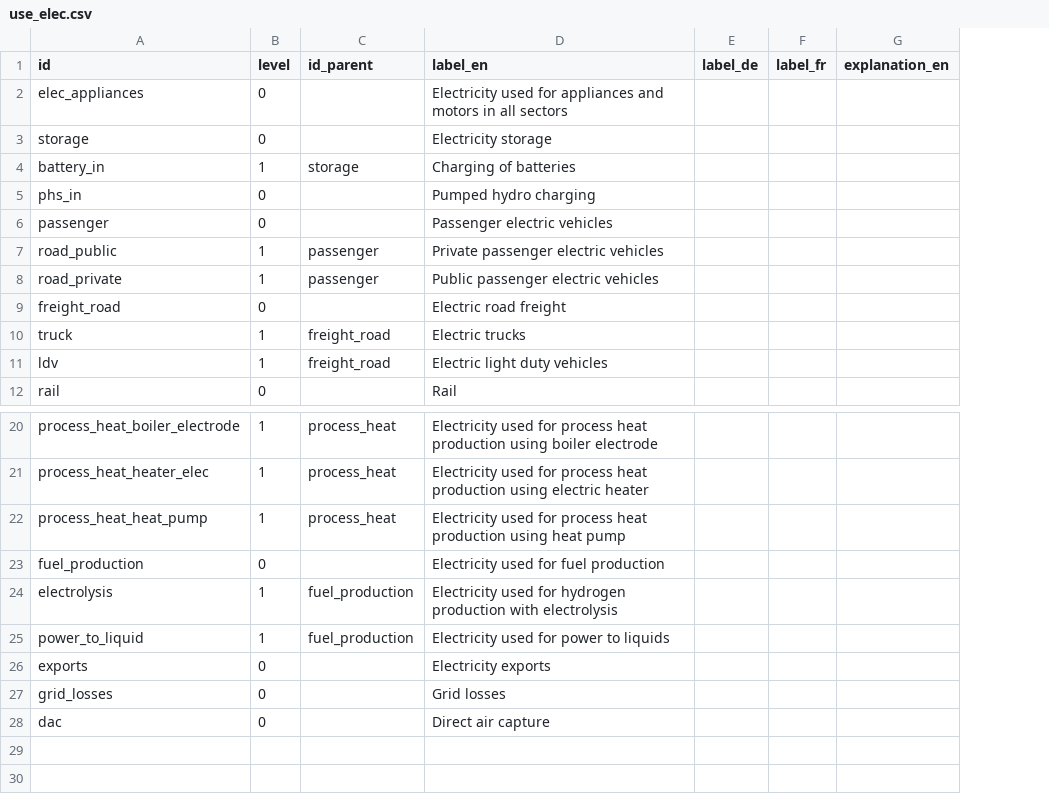
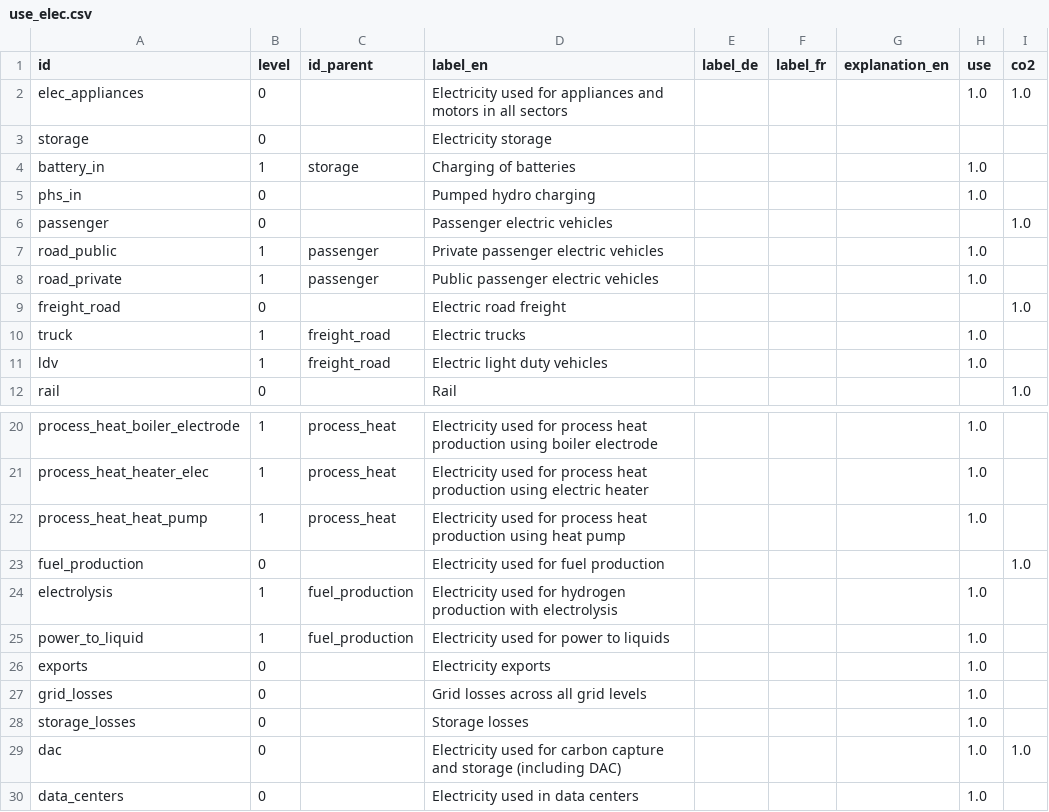
Before and after one commit to sweet-cross/data-model, a CSV file: files/use_elec.csv, drawn as a sheet; only a part is shown, gaps mark what is left out; addresses are those after the commit; the diff names each change by its address in the sheet, - before the commit and + after, or states it on an @@ line.

```diff
--- a/files/use_elec.csv
+++ b/files/use_elec.csv
+column H (use), rows 2-11: 1.0 |  | 1.0 | 1.0 |  | 1.0 | 1.0 |  | 1.0 | 1.0; rows 20-27: 1.0 | 1.0 | 1.0 |  | 1.0 | 1.0 | 1.0 | 1.0; row 29: 1.0
+column I (co2), rows 2-12: 1.0 |  |  |  | 1.0 |  |  | 1.0 |  |  | 1.0; row 23: 1.0; row 29: 1.0
-D27 (label_en): Grid losses
+D27 (label_en): Grid losses across all grid levels
+row 28: storage_losses | 0 |  | Storage losses |  |  |  | 1.0
-D29 (label_en): Direct air capture
+D29 (label_en): Electricity used for carbon capture and storage (including DAC)
+row 30: data_centers | 0 |  | Electricity used in data centers |  |  |  | 1.0
```
Also changed, not shown: files/tech_generation.csv, files/tech_heat.csv, 7 other files.
